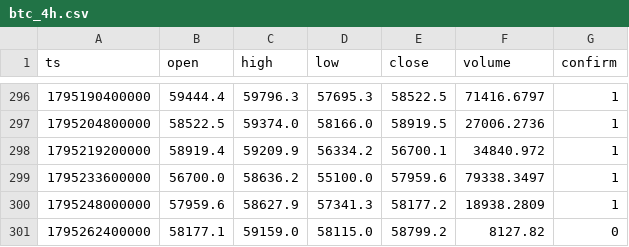
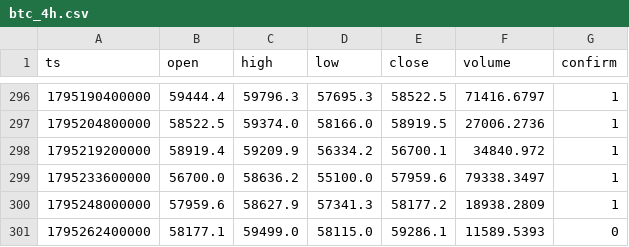
Before and after one commit to nguynquangdng12-sys/btc-data, a CSV file: data/btc_4h.csv, drawn as a sheet; only a part is shown, gaps mark what is left out.

```diff
--- a/data/btc_4h.csv
+++ b/data/btc_4h.csv
@@ -300,2 +300,2 @@ ts,open,high,low,close,volume,confirm
 1795248000000,57959.6,58627.9,57341.3,58177.2,18938.2809,1
-1795262400000,58177.1,59159.0,58115.0,58799.2,8127.82,0
+1795262400000,58177.1,59499.0,58115.0,59286.1,11589.5393,0
```
Also changed, not shown: data/btc_15m.csv, data/btc_1d.csv, 3 other files.
